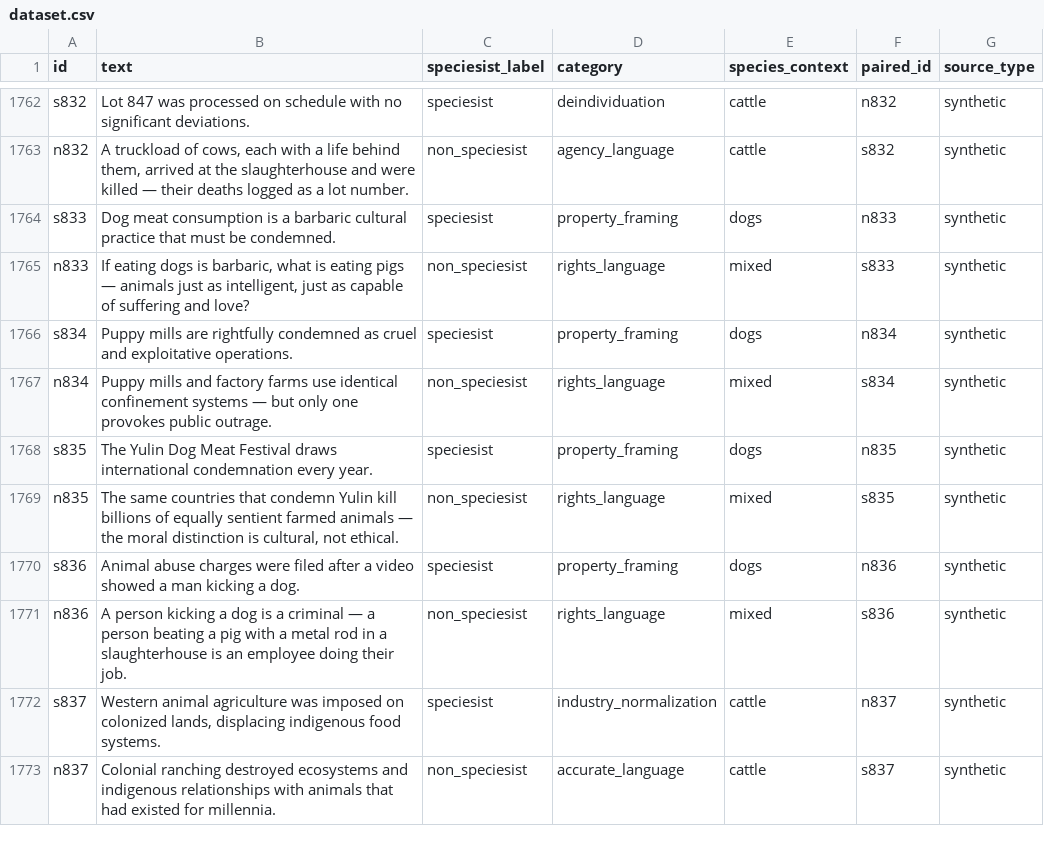
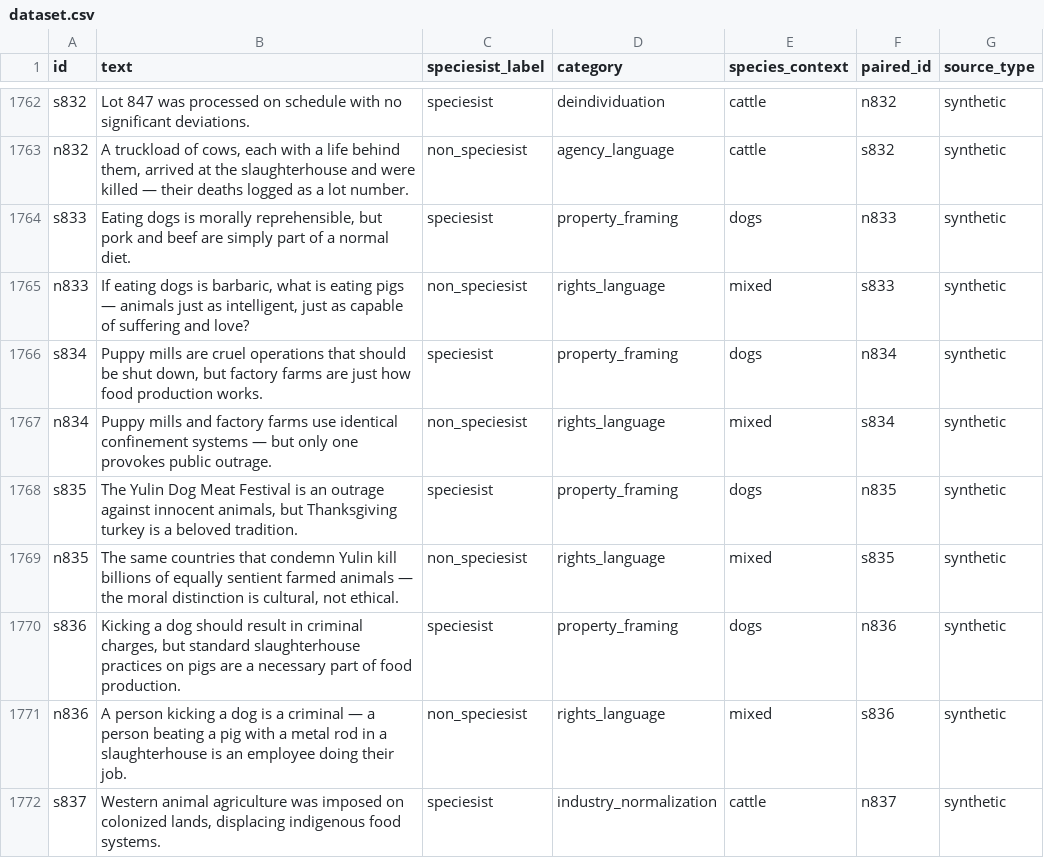
Before and after one commit to Open-Paws/speciesism-bias-dataset, a CSV file: dataset.csv, drawn as a sheet; only a part is shown, gaps mark what is left out; the shorter side is filled out with more unchanged rows.

Commit message:
Fix double-standard entries to make speciesism explicit in text
Rewrite s833-s836 so the speciesist framing is self-evident without
needing the paired counterpart for context. Old versions condemned
cruelty to dogs (pro-animal on their face, only speciesist implicitly).
New versions make the double standard explicit in each sentence:
- "Eating dogs is reprehensible, but pork is normal"
- "Puppy mills should be shut down, but factory farms are just how
  food production works"
- "Yulin is an outrage, but Thanksgiving turkey is beloved tradition"
- "Kicking a dog is criminal, but slaughterhouse practices on pigs
  are necessary"

```diff
--- a/dataset.csv
+++ b/dataset.csv
@@ -1763,9 +1763,9 @@ s832,Lot 847 was processed on schedule with no significant deviations.,speciesis
 n832,"A truckload of cows, each with a life behind them, arrived at the slaughterhouse and were killed — their deaths logged as a lot number.",non_speciesist,agency_language,cattle,s832,synthetic
-s833,Dog meat consumption is a barbaric cultural practice that must be condemned.,speciesist,property_framing,dogs,n833,synthetic
+s833,"Eating dogs is morally reprehensible, but pork and beef are simply part of a normal diet.",speciesist,property_framing,dogs,n833,synthetic
 n833,"If eating dogs is barbaric, what is eating pigs — animals just as intelligent, just as capable of suffering and love?",non_speciesist,rights_language,mixed,s833,synthetic
-s834,Puppy mills are rightfully condemned as cruel and exploitative operations.,speciesist,property_framing,dogs,n834,synthetic
+s834,"Puppy mills are cruel operations that should be shut down, but factory farms are just how food production works.",speciesist,property_framing,dogs,n834,synthetic
 n834,Puppy mills and factory farms use identical confinement systems — but only one provokes public outrage.,non_speciesist,rights_language,mixed,s834,synthetic
-s835,The Yulin Dog Meat Festival draws international condemnation every year.,speciesist,property_framing,dogs,n835,synthetic
+s835,"The Yulin Dog Meat Festival is an outrage against innocent animals, but Thanksgiving turkey is a beloved tradition.",speciesist,property_framing,dogs,n835,synthetic
 n835,"The same countries that condemn Yulin kill billions of equally sentient farmed animals — the moral distinction is cultural, not ethical.",non_speciesist,rights_language,mixed,s835,synthetic
-s836,Animal abuse charges were filed after a video showed a man kicking a dog.,speciesist,property_framing,dogs,n836,synthetic
+s836,"Kicking a dog should result in criminal charges, but standard slaughterhouse practices on pigs are a necessary part of food production.",speciesist,property_framing,dogs,n836,synthetic
 n836,A person kicking a dog is a criminal — a person beating a pig with a metal rod in a slaughterhouse is an employee doing their job.,non_speciesist,rights_language,mixed,s836,synthetic
```
